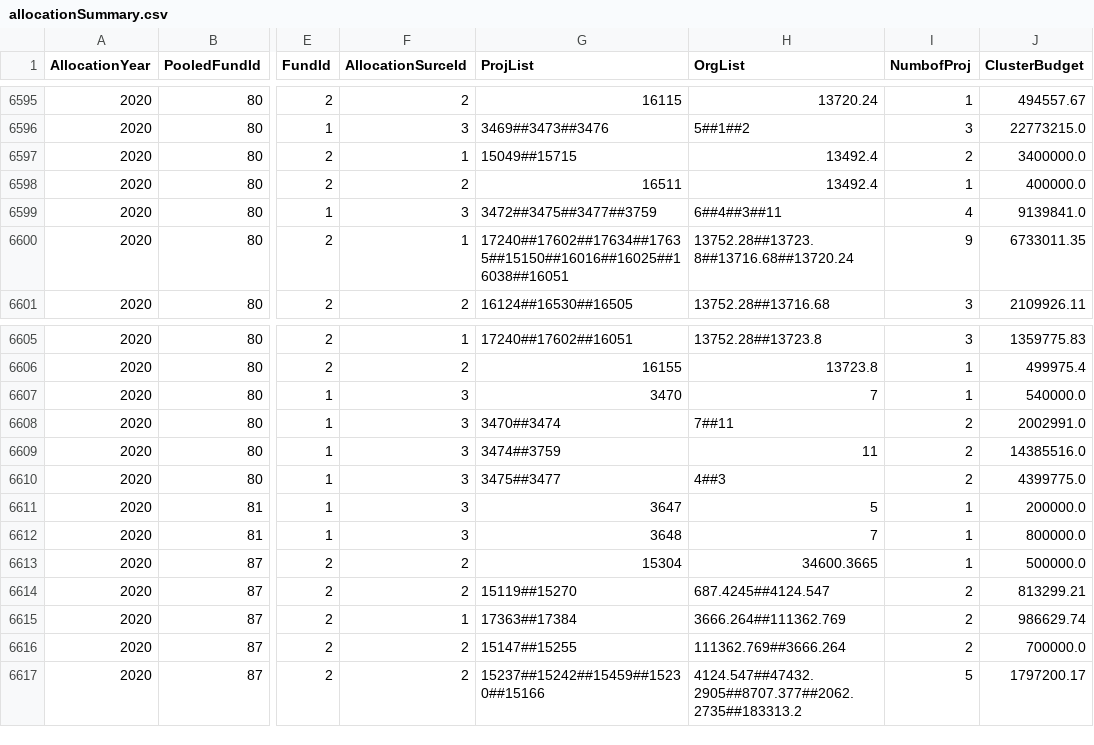
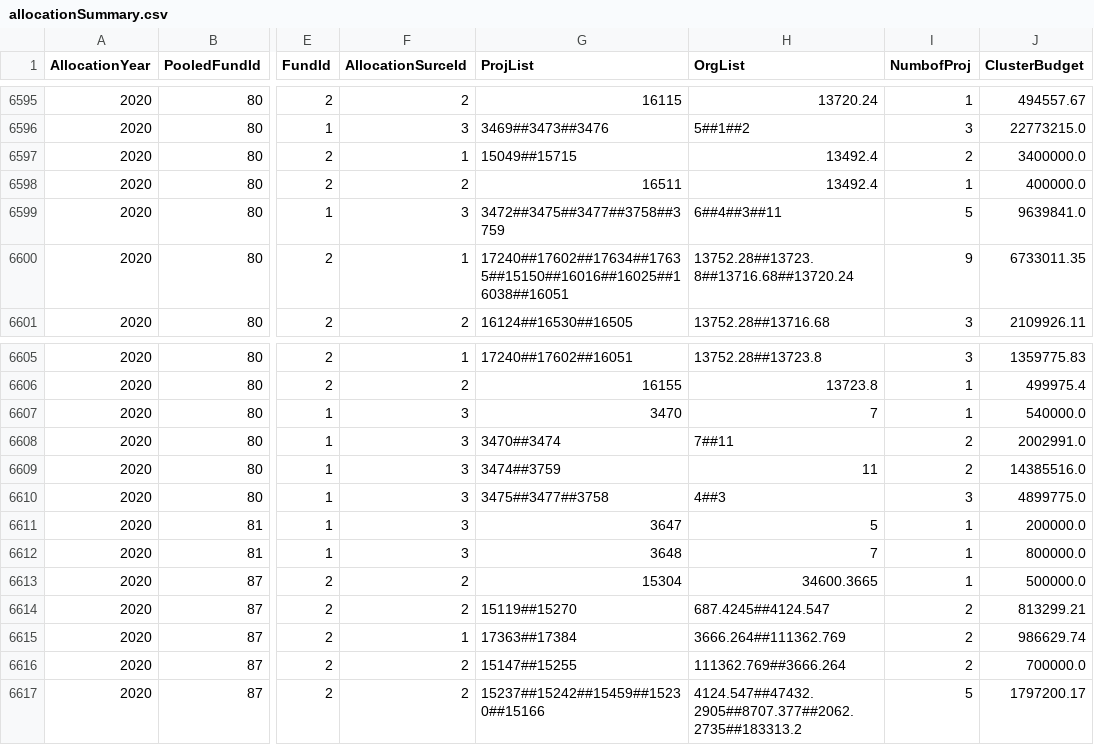
Before and after one commit to CBPFGMS/pf-onebi-data, a CSV file: allocationSummary.csv, drawn as a sheet; only a part is shown, gaps mark what is left out; the diff names each change by its address in the sheet, - before the commit and + after, or states it on an @@ line.

```diff
--- a/allocationSummary.csv
+++ b/allocationSummary.csv
-G6599 (ProjList): 3472##3475##3477##3759
+G6599 (ProjList): 3472##3475##3477##3758##3759
-I6599 (NumbofProj): 4
+I6599 (NumbofProj): 5
-J6599 (ClusterBudget): 9139841.0
+J6599 (ClusterBudget): 9639841.0
-G6610 (ProjList): 3475##3477
+G6610 (ProjList): 3475##3477##3758
-I6610 (NumbofProj): 2
+I6610 (NumbofProj): 3
-J6610 (ClusterBudget): 4399775.0
+J6610 (ClusterBudget): 4899775.0
```
Also changed, not shown: cerf/cerf_allocationSummary.csv, cerf/cerf_allocationSummary_byorg.csv, 4 other files.
